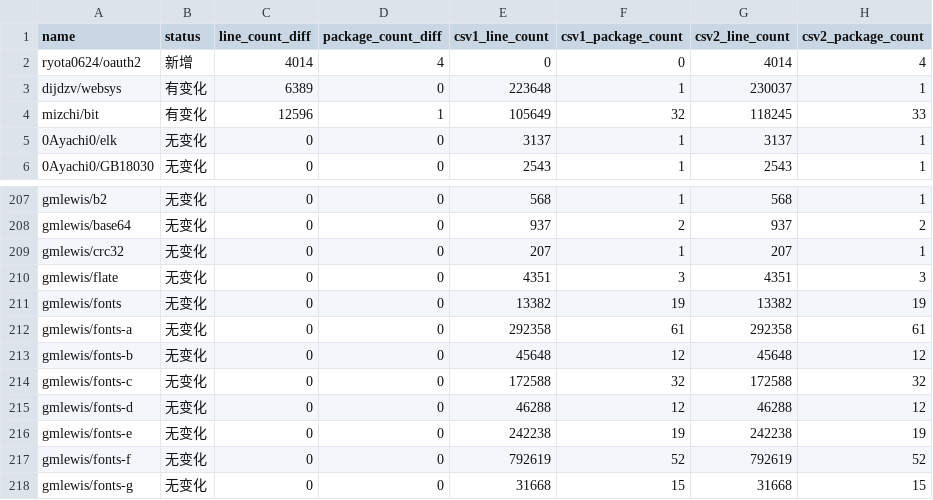
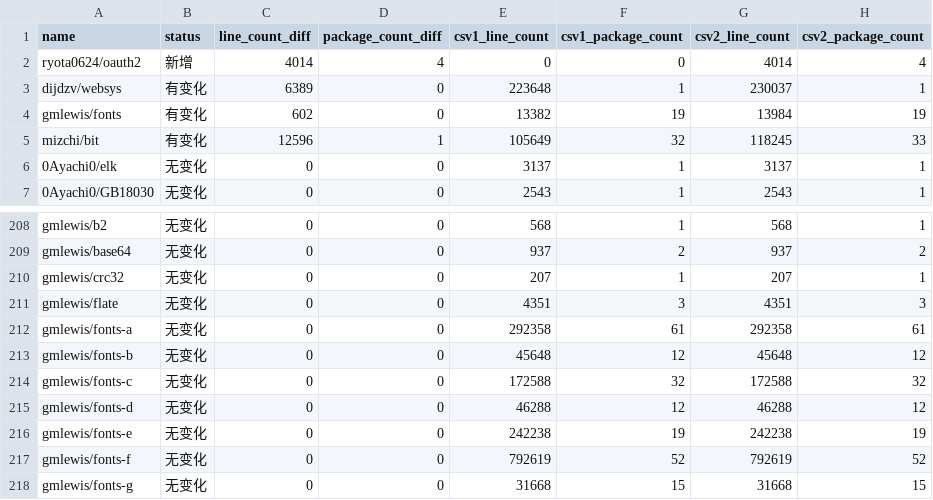
Before and after one commit to Pmemmm/MooncakesDailyData, a CSV file: diff/2026-02-16.diff.csv, drawn as a sheet; only a part is shown, gaps mark what is left out.

```diff
--- a/diff/2026-02-16.diff.csv
+++ b/diff/2026-02-16.diff.csv
@@ -3,2 +3,3 @@ ryota0624/oauth2,新增,4014,4,0,0,4014,4
 dijdzv/websys,有变化,6389,0,223648,1,230037,1
+gmlewis/fonts,有变化,602,0,13382,19,13984,19
 mizchi/bit,有变化,12596,1,105649,32,118245,33
@@ -210,3 +211,2 @@ gmlewis/crc32,无变化,0,0,207,1,207,1
 gmlewis/flate,无变化,0,0,4351,3,4351,3
-gmlewis/fonts,无变化,0,0,13382,19,13382,19
 gmlewis/fonts-a,无变化,0,0,292358,61,292358,61
```
Also changed, not shown: data/2026-02-16.csv.
